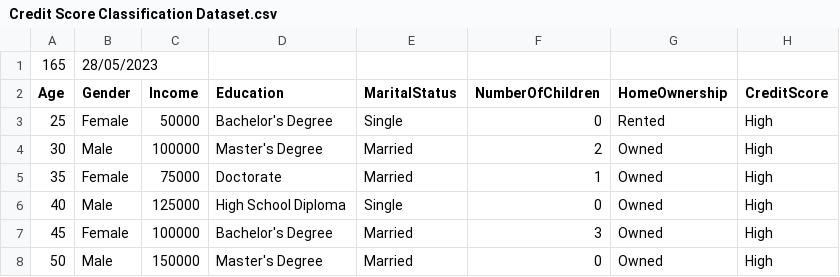
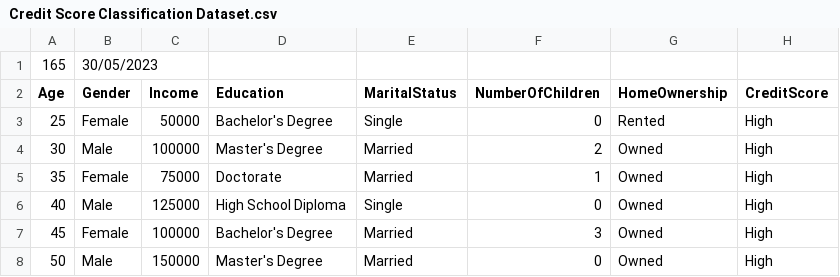
Before and after one commit to drdataSpp/data_projects, a CSV file: Python ELT/raw data/Credit Score Classification Dataset.csv, drawn as a sheet; only a part is shown.

Commit message:
Project PELT: Added JSON params, SQL table check, removed hardcode values

```diff
--- a/Python ELT/raw data/Credit Score Classification Dataset.csv
+++ b/Python ELT/raw data/Credit Score Classification Dataset.csv
@@ -1,2 +1,2 @@
-165,28/05/2023,,,,,,
+165,30/05/2023,,,,,,
 Age,Gender,Income,Education,MaritalStatus,NumberOfChildren,HomeOwnership,CreditScore
```
Also changed, not shown: 5 other files.
